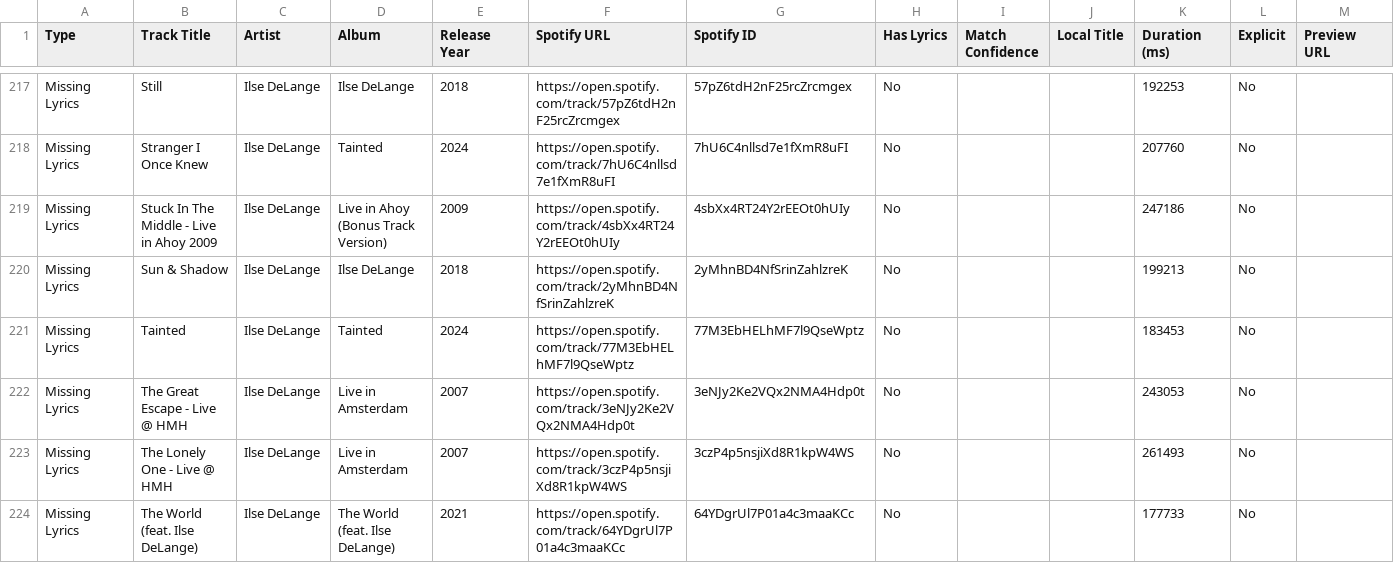
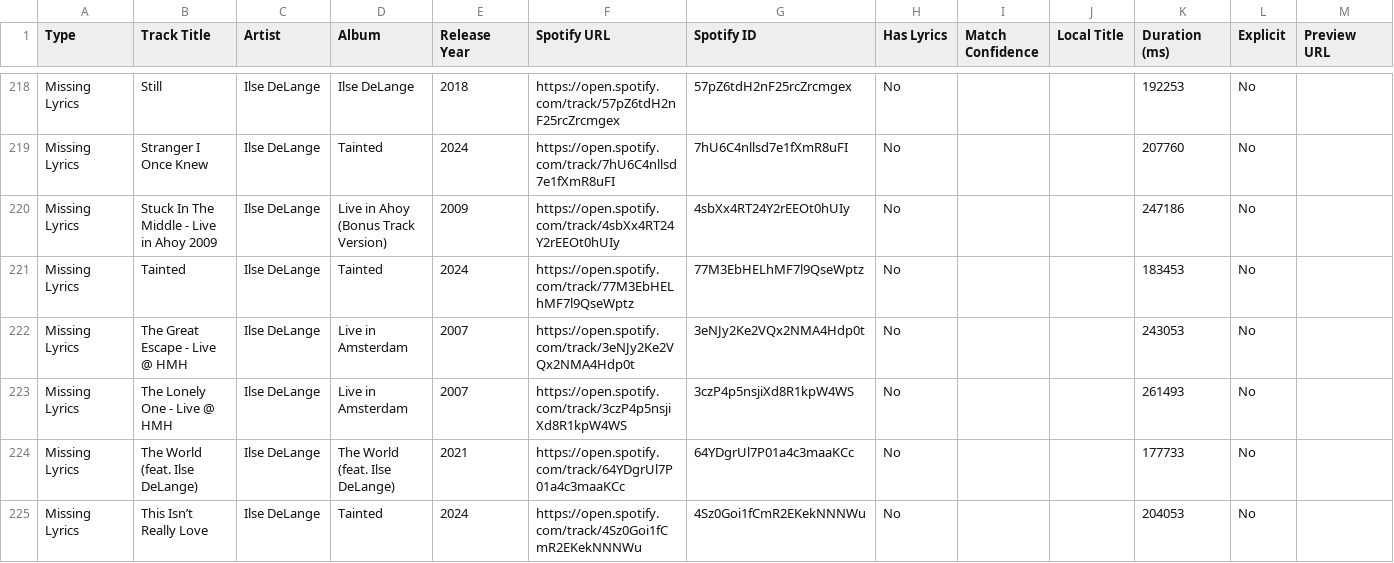
Before and after one commit to ilsedelangerecords/ilsedelangerecords_web, a CSV file: spotify-lyrics-comparison.csv, drawn as a sheet; only a part is shown, gaps mark what is left out; the shorter side is filled out with more unchanged rows; removed rows and columns are numbered as before the commit, all else as after; rows hold the shown columns only; the diff covers the shown part only; the diff names each change by its address in the sheet, - before the commit and + after, or states it on an @@ line.

Commit message:
Fix lyrics titles and improve matching with Spotify tracks
 FIXES & IMPROVEMENTS:
- Updated 6 lyrics titles to match their correct Spotify counterparts:
   'Cross the Bering strait'  'Flying Solo'
   'As I sit here below the light'  'Man In The Moon'
   'An empty floor, a record on'  'Dance On The Heartbreak'
   'Blue bittersweet, blue bitter...'  'Blue Bittersweet'
   'Build walls in secret corners'  'Sun & Shadow'
   'Carry me down to the river...'  'As If Only'

- Added Spotify metadata (URLs, album art, preview URLs) to matched tracks
- Enhanced lyrics page with dual filtering system:
   View Mode Toggle: Quick 3-button toggle (All/Lyrics Only/Spotify Only)
   Content Type Filter: Granular dropdown filter for advanced searching
- Added active filters display in results section
- Updated grid layout to accommodate 6 filters

 STATISTICS UPDATE:
- Tracks with lyrics: 102 (+5 from 97)
- Tracks missing lyrics: 146 (-5 from 151)
- Improved match rate: 41% (up from 39%)
- Total exact matches: 77 (+6)

 All lyrics now properly linked to their Spotify counterparts!

```diff
--- a/spotify-lyrics-comparison.csv
+++ b/spotify-lyrics-comparison.csv
-row 220: Missing Lyrics | Sun & Shadow | Ilse DeLange | Ilse DeLange | 2018 | https://open.spotify.com/track/2yMhnBD4NfSrinZahlzreK | 2yMhnBD4NfSrinZahlzreK | No |  |  | 199213 | No
```
Also changed, not shown: 5 added rows, 9 removed rows and 3 edited cells elsewhere in this file, 6 other files.
